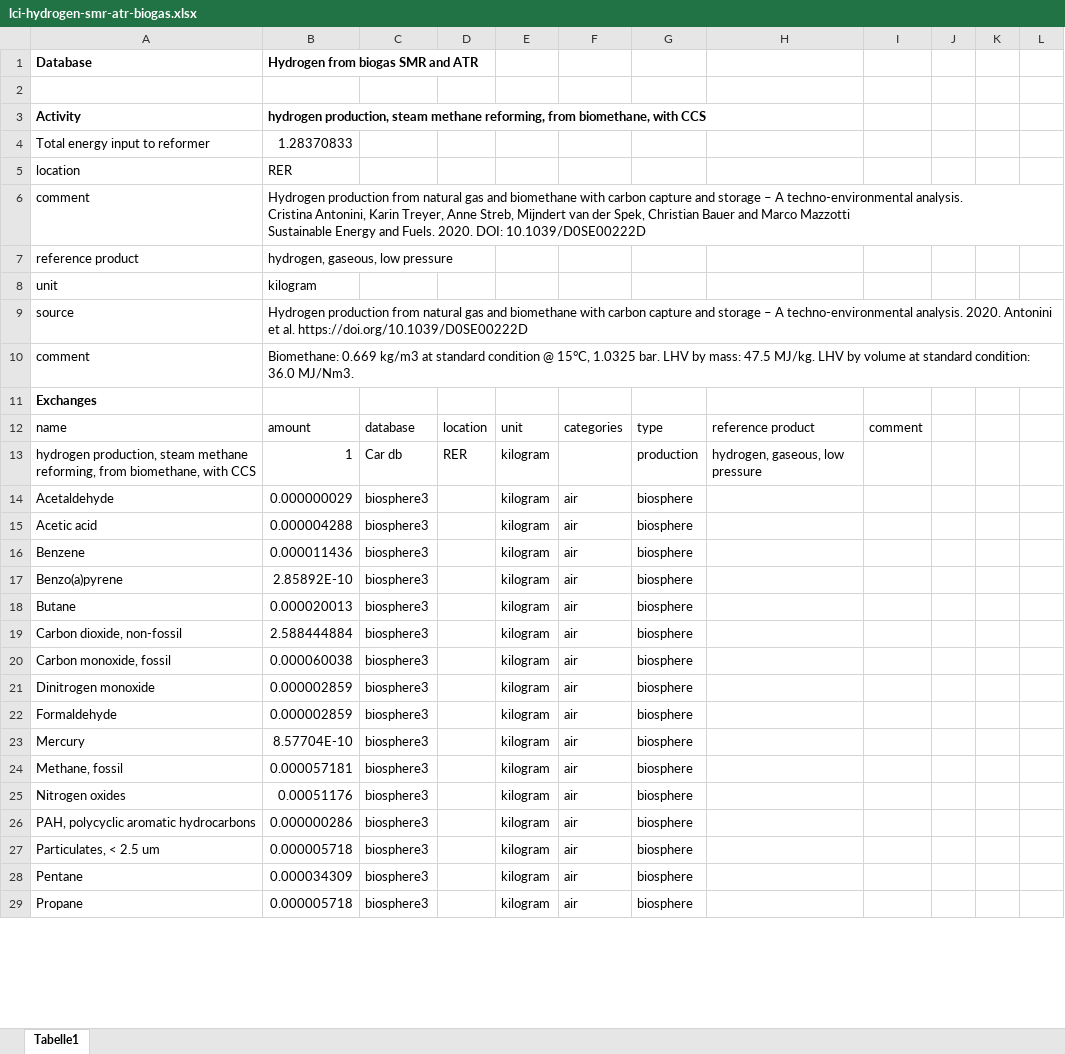
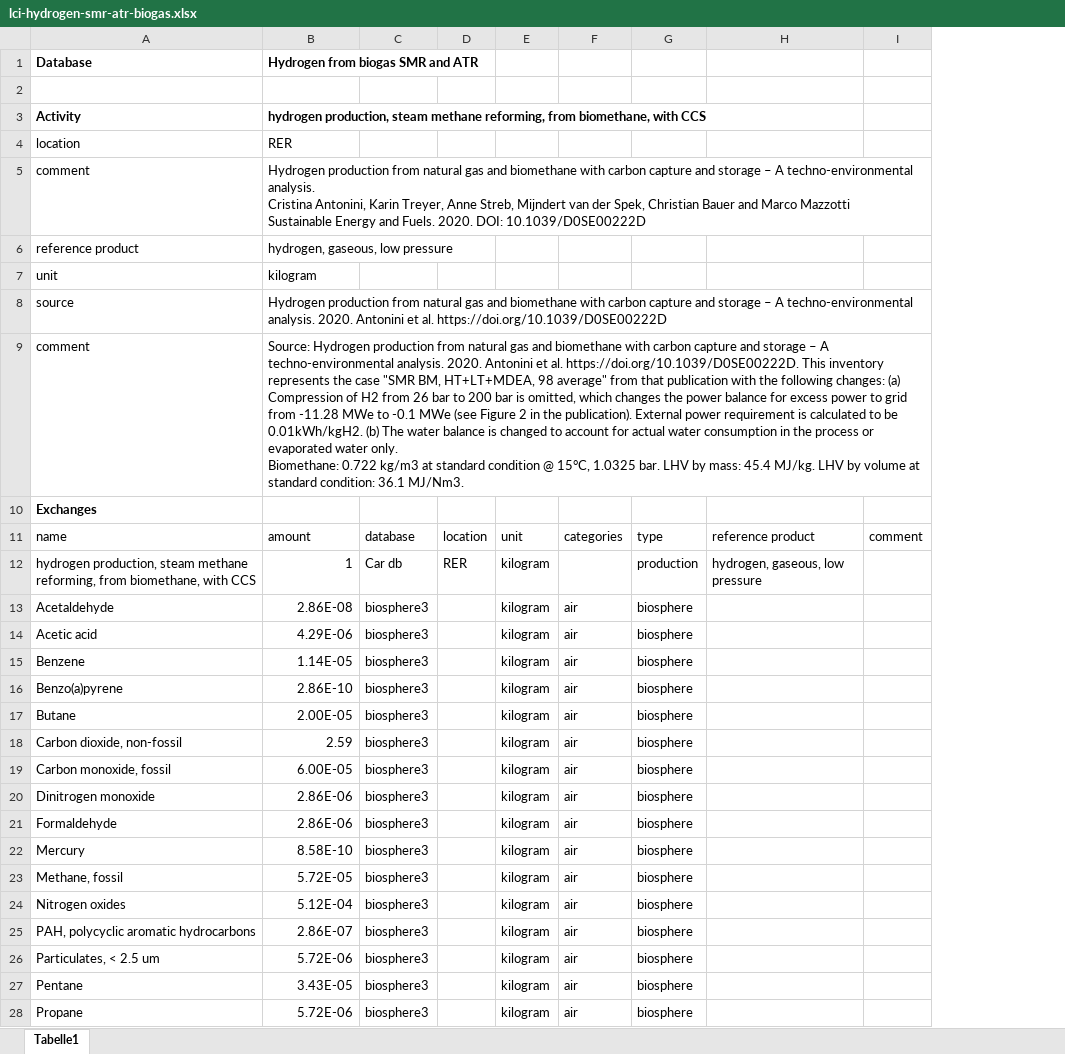
Before and after one commit to polca/premise, an Excel workbook: premise/data/additional_inventories/lci-hydrogen-smr-atr-biogas.xlsx, sheet Tabelle1, drawn as a sheet; only a part is shown; values as stored, in another font and other column widths than the file's, no borders; removed rows and columns are numbered as before the commit, all else as after; ↵ is a line break in a cell; the diff covers the shown part only; the diff names each change by its address in the sheet, - before the commit and + after, or states it on an @@ line.

```diff
--- a/premise/data/additional_inventories/lci-hydrogen-smr-atr-biogas.xlsx (sheet Tabelle1)
+++ b/premise/data/additional_inventories/lci-hydrogen-smr-atr-biogas.xlsx (sheet Tabelle1)
-column J, empty
-column K, empty
-column L, empty
-row 4: Total energy input to reformer | 1.28370833
-B9: Biomethane: 0.669 kg/m3 at standard condition @ 15°C, 1.0325 bar. LHV by mass: 47.5 MJ/kg. LHV by volume at standard condition: 36.0 MJ/Nm3.
+B9: Source: Hydrogen production from natural gas and biomethane with carbon capture and storage – A techno-environmental analysis. 2020. Antonini et al. https://doi.org/10.1039/D0SE00222D. This inventory represents the case "SMR BM, HT+LT+MDEA, 98 average" from that publication with the following changes: (a) Compression of H2 from 26 bar to 200 bar is omitted, which changes the power balance for excess power to grid from -11.28 MWe to -0.1 MWe (see Figure 2 in the publication). External power requirement is calculated to be 0.01kWh/kgH2. (b) The water balance is changed to account for actual water consumption in the process or evaporated water only. ↵ Biomethane: 0.722 kg/m3 at standard condition @ 15°C, 1.0325 bar. LHV by mass: 45.4 MJ/kg. LHV by volume at standard condition: 36.1 MJ/Nm3.
-B13: 0.000000029
+B13: 2.86E-08
-B14: 0.000004288
+B14: 4.29E-06
-B15: 0.000011436
+B15: 1.14E-05
-B16: 2.85892E-10
+B16: 2.86E-10
-B17: 0.000020013
+B17: 2.00E-05
-B18: 2.588444884
+B18: 2.59
-B19: 0.000060038
+B19: 6.00E-05
-B20:B21: 0.000002859
+B20:B21: 2.86E-06
-B22: 8.57704E-10
+B22: 8.58E-10
-B23: 0.000057181
+B23: 5.72E-05
-B24: 0.00051176
+B24: 5.12E-04
-B25: 0.000000286
+B25: 2.86E-07
-B26: 0.000005718
+B26: 5.72E-06
-B27: 0.000034309
+B27: 3.43E-05
-B28: 0.000005718
+B28: 5.72E-06
```
Also changed, not shown: 3 removed rows and 83 edited cells elsewhere in this sheet, formulas that keep their value, premise/data/additional_inventories/lci-hydrogen-smr-atr-natgas.xlsx.
